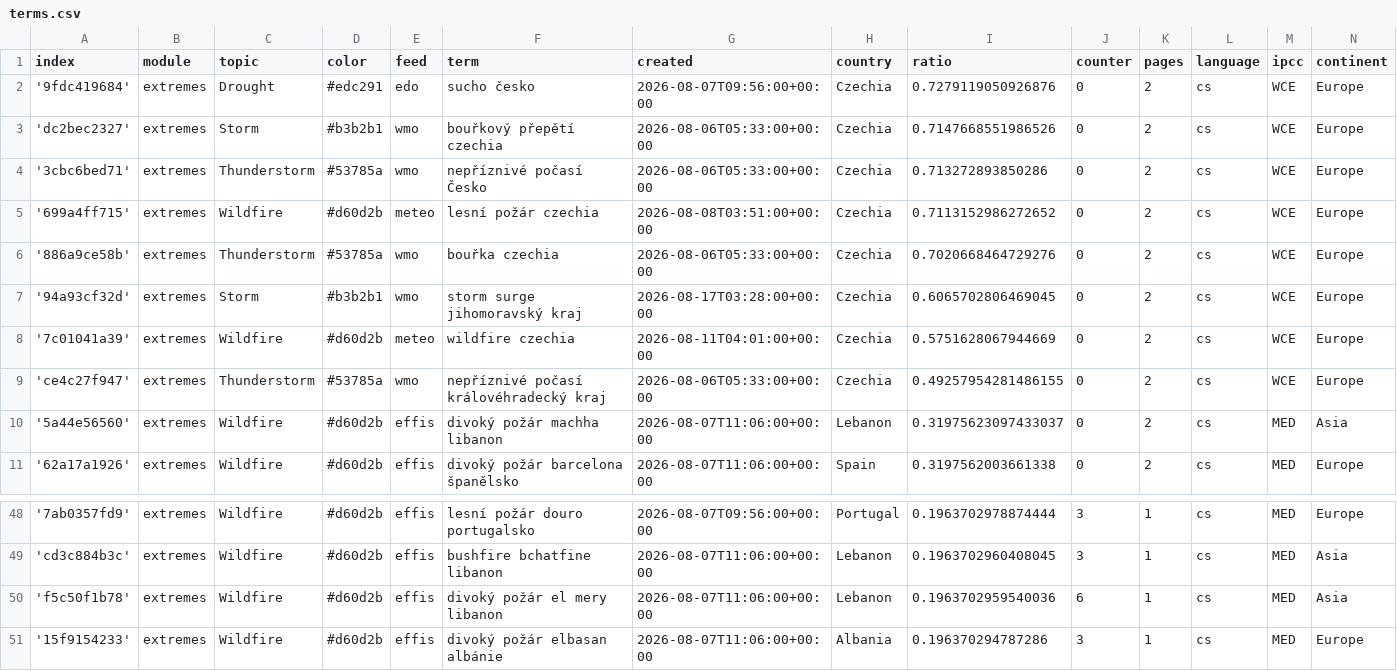
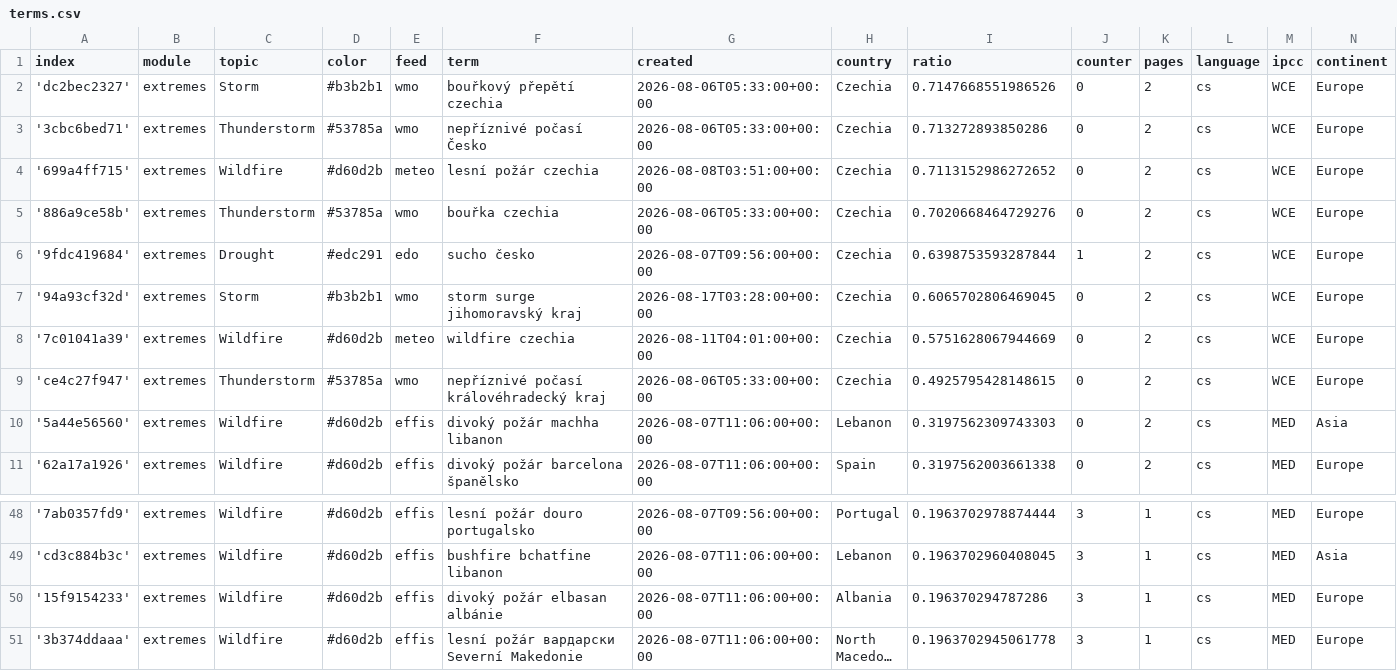
Before and after one commit to Leoniews/czechExtremes, a CSV file: terms.csv, drawn as a sheet; only a part is shown, gaps mark what is left out; the shorter side is filled out with more unchanged rows; long unchanged cells end in ….

Commit message:
Commit from GitHub Actions (harvest:0.0)

```diff
--- a/terms.csv
+++ b/terms.csv
@@ -1,3 +1,2 @@
 index,module,topic,color,feed,term,created,country,ratio,counter,pages,language,ipcc,continent
-'9fdc419684',extremes,Drought,#edc291,edo,sucho česko,2026-08-07T09:56:00+00:00,Czechia,0.7279119050926876,0,2,cs,WCE,Europe
 'dc2bec2327',extremes,Storm,#b3b2b1,wmo,bouřkový přepětí czechia,2026-08-06T05:33:00+00:00,Czechia,0.7147668551986526,0,2,cs,WCE,Europe
@@ -6,6 +5,7 @@ index,module,topic,color,feed,term,created,country,ratio,counter,pages,language,
 '886a9ce58b',extremes,Thunderstorm,#53785a,wmo,bouřka czechia,2026-08-06T05:33:00+00:00,Czechia,0.7020668464729276,0,2,cs,WCE,Europe
+'9fdc419684',extremes,Drought,#edc291,edo,sucho česko,2026-08-07T09:56:00+00:00,Czechia,0.6398753593287844,1,2,cs,WCE,Europe
 '94a93cf32d',extremes,Storm,#b3b2b1,wmo,storm surge jihomoravský kraj,2026-08-17T03:28:00+00:00,Czechia,0.6065702806469045,0,2,cs,WCE,Europe
 '7c01041a39',extremes,Wildfire,#d60d2b,meteo,wildfire czechia,2026-08-11T04:01:00+00:00,Czechia,0.5751628067944669,0,2,cs,WCE,Europe
-'ce4c27f947',extremes,Thunderstorm,#53785a,wmo,nepříznivé počasí královéhradecký kraj,2026-08-06T05:33:00+00:00,Czechia,0.49257954281486155,0,2,cs,WCE,Europe
-'5a44e56560',extremes,Wildfire,#d60d2b,effis,divoký požár machha libanon,2026-08-07T11:06:00+00:00,Lebanon,0.31975623097433037,0,2,cs,MED,Asia
+'ce4c27f947',extremes,Thunderstorm,#53785a,wmo,nepříznivé počasí královéhradecký kraj,2026-08-06T05:33:00+00:00,Czechia,0.4925795428148615,0,2,cs,WCE,Europe
+'5a44e56560',extremes,Wildfire,#d60d2b,effis,divoký požár machha libanon,2026-08-07T11:06:00+00:00,Lebanon,0.3197562309743303,0,2,cs,MED,Asia
 '62a17a1926',extremes,Wildfire,#d60d2b,effis,divoký požár barcelona španělsko,2026-08-07T11:06:00+00:00,Spain,0.3197562003661338,0,2,cs,MED,Europe
@@ -49,3 +49,2 @@ index,module,topic,color,feed,term,created,country,ratio,counter,pages,language,
 'cd3c884b3c',extremes,Wildfire,#d60d2b,effis,bushfire bchatfine libanon,2026-08-07T11:06:00+00:00,Lebanon,0.1963702960408045,3,1,cs,MED,Asia
-'f5c50f1b78',extremes,Wildfire,#d60d2b,effis,divoký požár el mery libanon,2026-08-07T11:06:00+00:00,Lebanon,0.1963702959540036,6,1,cs,MED,Asia
 '15f9154233',extremes,Wildfire,#d60d2b,effis,divoký požár elbasan albánie,2026-08-07T11:06:00+00:00,Albania,0.196370294787286,3,1,cs,MED,Europe
```
